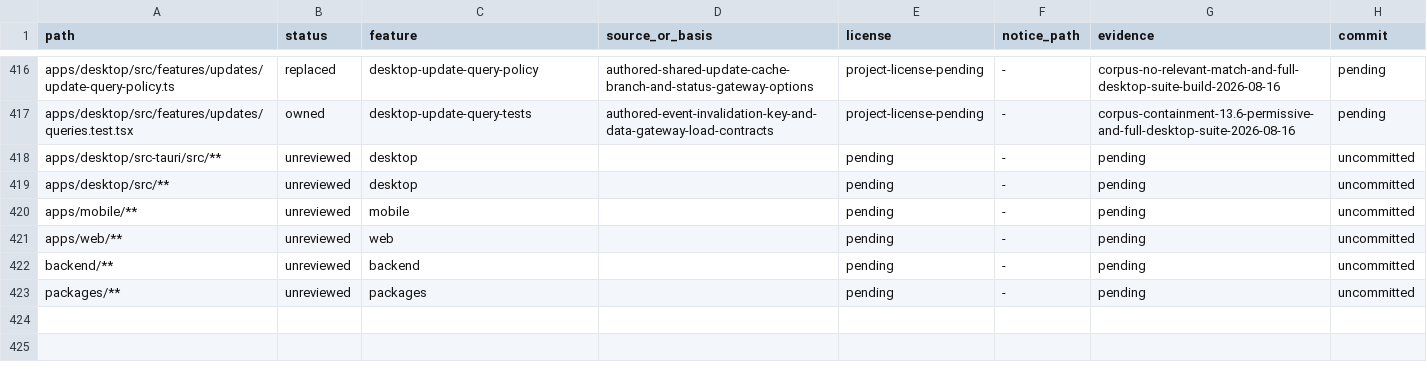
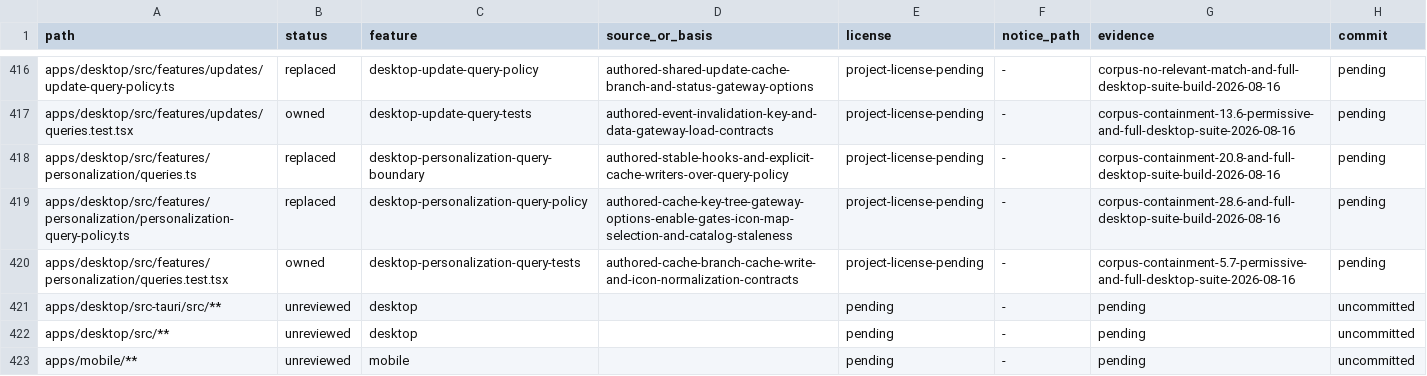
Before and after one commit to jamescardona11/looper, a CSV file: docs/rebuild/PROVENANCE_LEDGER.csv, drawn as a sheet; only a part is shown, gaps mark what is left out; the shorter side is filled out with more unchanged rows.

Commit message:
refactor(desktop): isolate personalization query policy

```diff
--- a/docs/rebuild/PROVENANCE_LEDGER.csv
+++ b/docs/rebuild/PROVENANCE_LEDGER.csv
@@ -417,2 +417,5 @@ apps/desktop/src/features/updates/update-query-policy.ts,replaced,desktop-update
 apps/desktop/src/features/updates/queries.test.tsx,owned,desktop-update-query-tests,authored-event-invalidation-key-and-data-gateway-load-contracts,project-license-pending,-,corpus-containment-13.6-permissive-and-full-desktop-suite-2026-08-16,pending
+apps/desktop/src/features/personalization/queries.ts,replaced,desktop-personalization-query-boundary,authored-stable-hooks-and-explicit-cache-writers-over-query-policy,project-license-pending,-,corpus-containment-20.8-and-full-desktop-suite-build-2026-08-16,pending
+apps/desktop/src/features/personalization/personalization-query-policy.ts,replaced,desktop-personalization-query-policy,authored-cache-key-tree-gateway-options-enable-gates-icon-map-selection-and-catalog-staleness,project-license-pending,-,corpus-containment-28.6-and-full-desktop-suite-build-2026-08-16,pending
+apps/desktop/src/features/personalization/queries.test.tsx,owned,desktop-personalization-query-tests,authored-cache-branch-cache-write-and-icon-normalization-contracts,project-license-pending,-,corpus-containment-5.7-permissive-and-full-desktop-suite-2026-08-16,pending
 apps/desktop/src-tauri/src/**,unreviewed,desktop,,pending,-,pending,uncommitted
```
Also changed, not shown: 3 other files.
